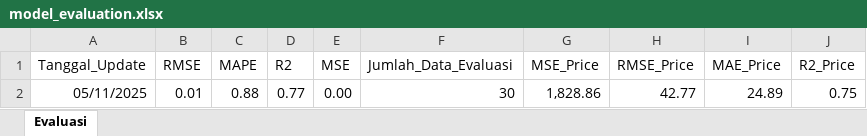
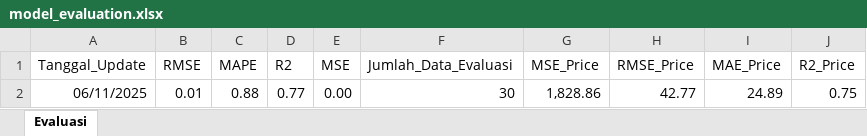
Before and after one commit to josephines1/prediksi-ihsg-xgboost, an Excel workbook: model_evaluation.xlsx, sheet Evaluasi, drawn as a sheet; values as stored, in another font and other column widths than the file's, no borders; the diff names each change by its address in the sheet, - before the commit and + after, or states it on an @@ line.

```diff
--- a/model_evaluation.xlsx (sheet Evaluasi)
+++ b/model_evaluation.xlsx (sheet Evaluasi)
-A2 (Tanggal_Update): 05/11/2025
+A2 (Tanggal_Update): 06/11/2025
```
Also changed, not shown: ihsg_forecast.xlsx.
